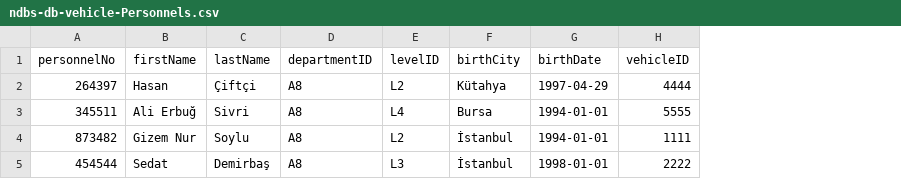
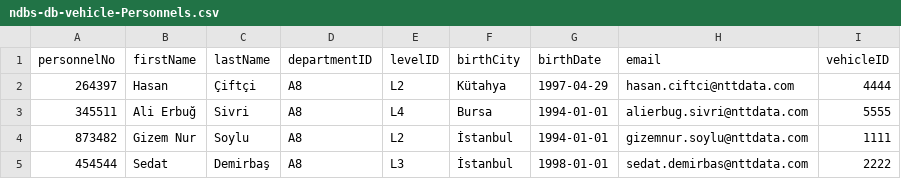
Before and after one commit to alierbug/sap-cloud-cap-vehicles-management, a CSV file: db/data/ndbs-db-vehicle-Personnels.csv, drawn as a sheet; the diff names each change by its address in the sheet, - before the commit and + after, or states it on an @@ line.

```diff
--- a/db/data/ndbs-db-vehicle-Personnels.csv
+++ b/db/data/ndbs-db-vehicle-Personnels.csv
+column H (email), rows 2-5: hasan.ciftci@nttdata.com | alierbug.sivri@nttdata.com | gizemnur.soylu@nttdata.com | sedat.demirbas@nttdata.com
```
Also changed, not shown: db/data/ndbs-db-vehicle-KilometerExpenses.csv, 37 other files.
